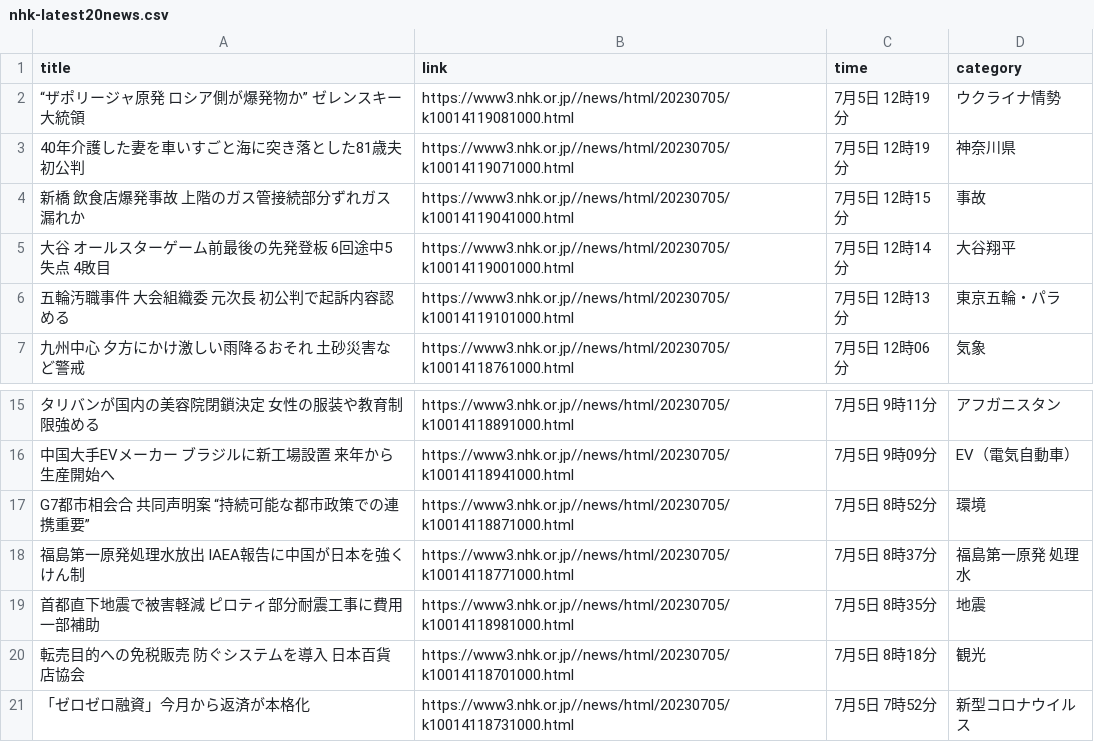
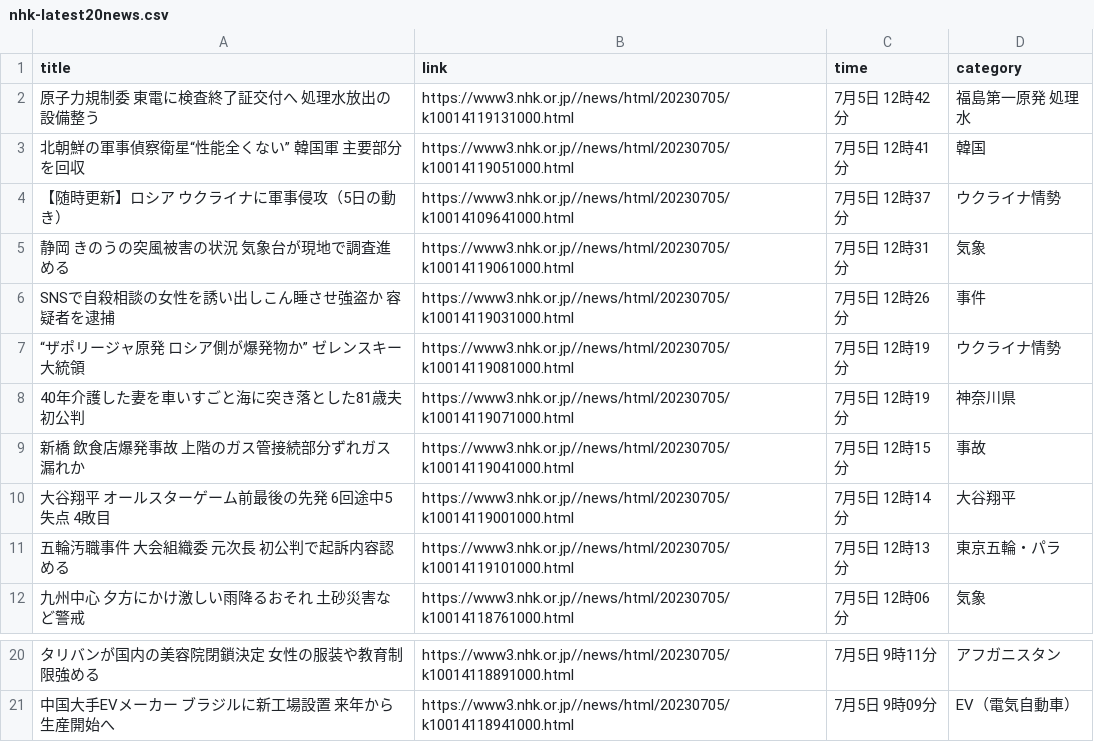
Before and after one commit to Hiromisa/autoscrape_NHK, a CSV file: nhk-latest20news.csv, drawn as a sheet; only a part is shown, gaps mark what is left out; removed rows and columns are numbered as before the commit, all else as after; the diff names each change by its address in the sheet, - before the commit and + after, or states it on an @@ line.

```diff
--- a/nhk-latest20news.csv
+++ b/nhk-latest20news.csv
+row 2: 原子力規制委 東電に検査終了証交付へ 処理水放出の設備整う | https://www3.nhk.or.jp//news/html/20230705/k10014119131000.html | 7月5日 12時42分 | 福島第一原発 処理水
+row 3: 北朝鮮の軍事偵察衛星“性能全くない” 韓国軍 主要部分を回収 | https://www3.nhk.or.jp//news/html/20230705/k10014119051000.html | 7月5日 12時41分 | 韓国
+row 4: 【随時更新】ロシア ウクライナに軍事侵攻（5日の動き） | https://www3.nhk.or.jp//news/html/20230705/k10014109641000.html | 7月5日 12時37分 | ウクライナ情勢
+row 5: 静岡 きのうの突風被害の状況 気象台が現地で調査進める | https://www3.nhk.or.jp//news/html/20230705/k10014119061000.html | 7月5日 12時31分 | 気象
+row 6: SNSで自殺相談の女性を誘い出しこん睡させ強盗か 容疑者を逮捕 | https://www3.nhk.or.jp//news/html/20230705/k10014119031000.html | 7月5日 12時26分 | 事件
-A10 (title): 大谷 オールスターゲーム前最後の先発登板 6回途中5失点 4敗目
+A10 (title): 大谷翔平 オールスターゲーム前最後の先発 6回途中5失点 4敗目
-row 17: G7都市相会合 共同声明案 “持続可能な都市政策での連携重要” | https://www3.nhk.or.jp//news/html/20230705/k10014118871000.html | 7月5日 8時52分 | 環境
-row 18: 福島第一原発処理水放出 IAEA報告に中国が日本を強くけん制 | https://www3.nhk.or.jp//news/html/20230705/k10014118771000.html | 7月5日 8時37分 | 福島第一原発 処理水
-row 19: 首都直下地震で被害軽減 ピロティ部分耐震工事に費用一部補助 | https://www3.nhk.or.jp//news/html/20230705/k10014118981000.html | 7月5日 8時35分 | 地震
-row 20: 転売目的への免税販売 防ぐシステムを導入 日本百貨店協会 | https://www3.nhk.or.jp//news/html/20230705/k10014118701000.html | 7月5日 8時18分 | 観光
-row 21: 「ゼロゼロ融資」今月から返済が本格化 | https://www3.nhk.or.jp//news/html/20230705/k10014118731000.html | 7月5日 7時52分 | 新型コロナウイルス
```
